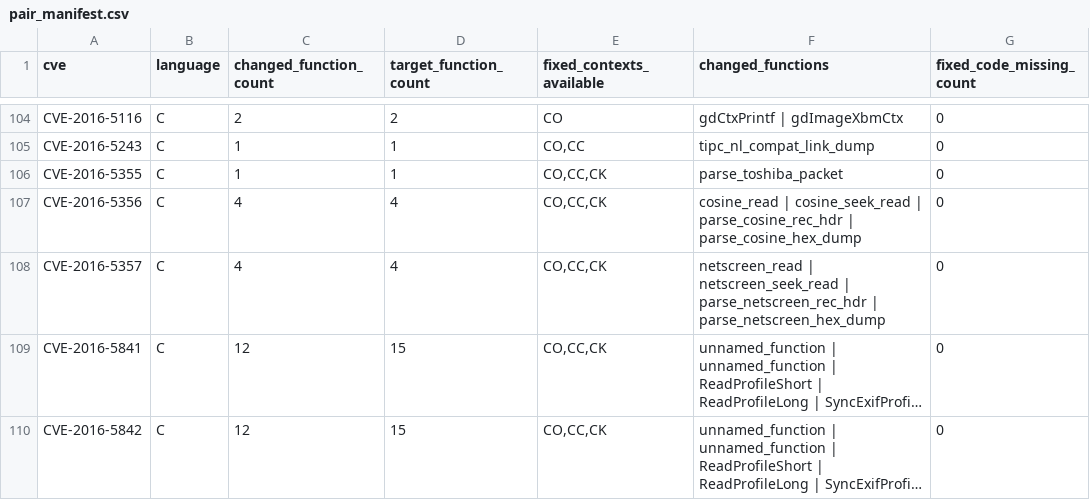
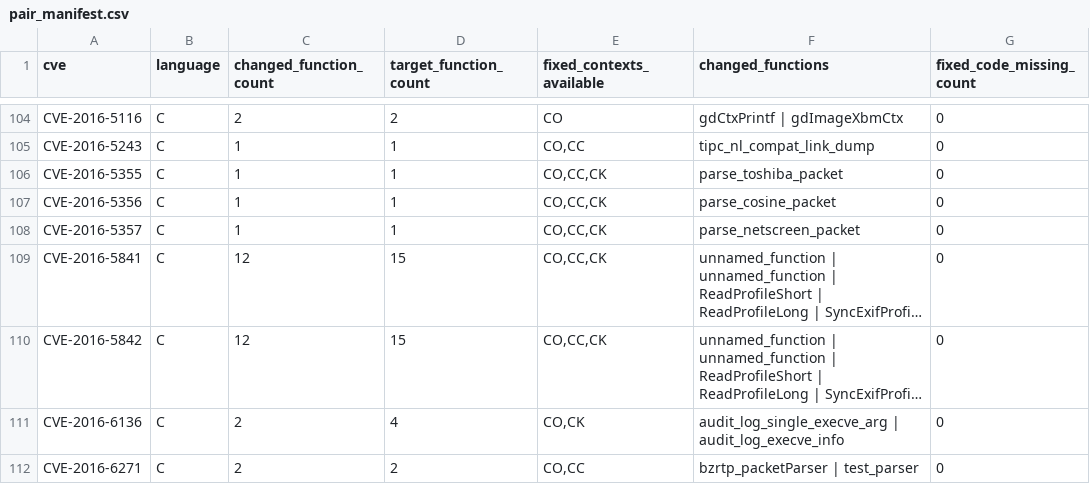
Before and after one commit to jlgao-cmu-F25/interproc-vuln-pairs, a CSV file: results/pair_manifest.csv, drawn as a sheet; only a part is shown, gaps mark what is left out; the shorter side is filled out with more unchanged rows; long unchanged cells end in …; the diff names each change by its address in the sheet, - before the commit and + after, or states it on an @@ line.

```diff
--- a/results/pair_manifest.csv
+++ b/results/pair_manifest.csv
-C107:C108 (changed_function_count): 4
+C107:C108 (changed_function_count): 1
-D107:D108 (target_function_count): 4
+D107:D108 (target_function_count): 1
-F107 (changed_functions): cosine_read | cosine_seek_read | parse_cosine_rec_hdr | parse_cosine_hex_dump
+F107 (changed_functions): parse_cosine_packet
-F108 (changed_functions): netscreen_read | netscreen_seek_read | parse_netscreen_rec_hdr | parse_netscreen_hex_dump
+F108 (changed_functions): parse_netscreen_packet
```
Also changed, not shown: results/pair_spotcheck_30.csv, 42 other files.
